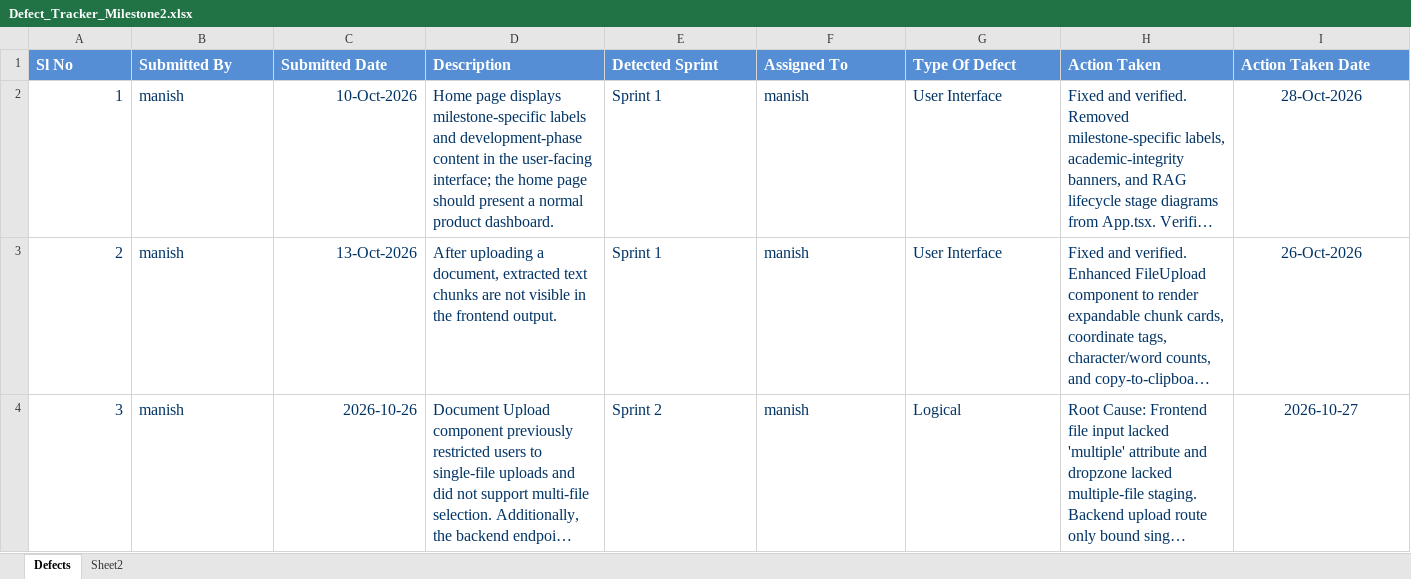
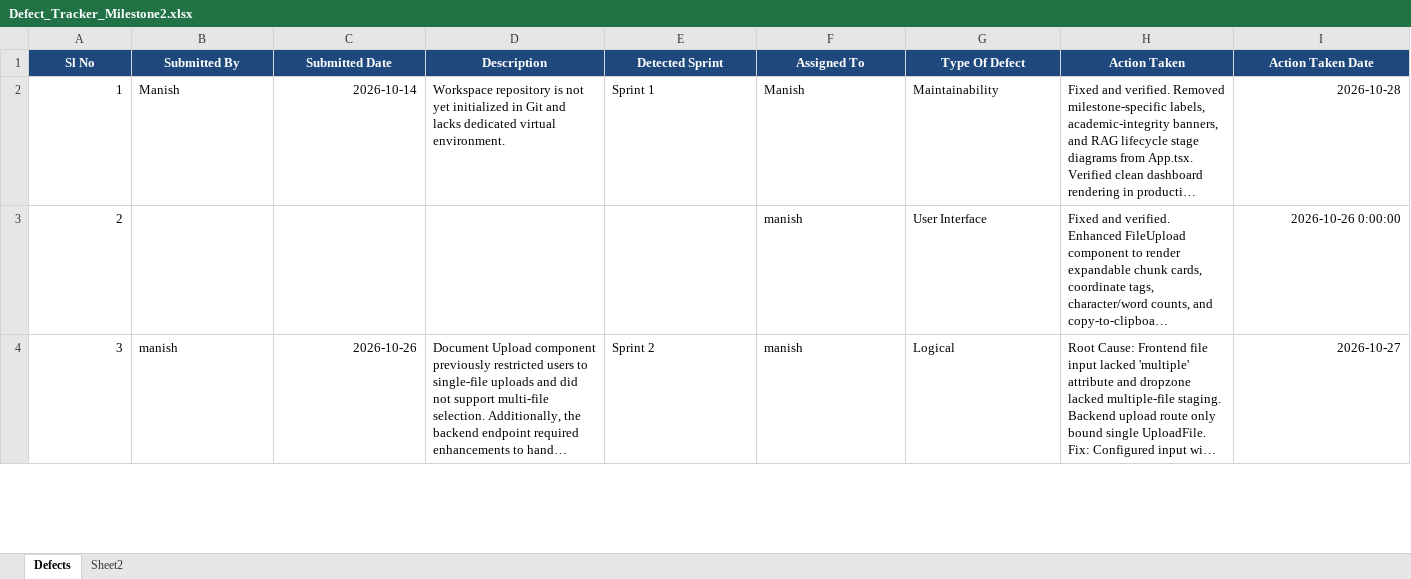
Before and after one commit to Manish-281104/AI-Project-Intelligence-Risk-Advisor, an Excel workbook: Milestone2_Updated_Documents/Defect_Tracker_Milestone2.xlsx, sheet Defects, drawn as a sheet; only a part is shown; long unchanged cells end in …; values as stored, in another font and other column widths than the file's, no borders; the diff covers the shown part only; the diff names each change by its address in the sheet, - before the commit and + after, or states it on an @@ line.

```diff
--- a/Milestone2_Updated_Documents/Defect_Tracker_Milestone2.xlsx (sheet Defects)
+++ b/Milestone2_Updated_Documents/Defect_Tracker_Milestone2.xlsx (sheet Defects)
@@ A1:I2 text size: smaller @@
@@ A1:I1 fill: #558ED5 → #1F497D, alignment: left → center @@
-A2:I2 text colour: #003366
+A2:I2 text colour: black
-B2 (Submitted By): manish
+B2 (Submitted By): Manish
-C2 (Submitted Date): 10-Oct-2026
+C2 (Submitted Date): 2026-10-14
-D2 (Description): Home page displays milestone-specific labels and development-phase content in the user-facing interface; the home page should present a normal product dashboard.
+D2 (Description): Workspace repository is not yet initialized in Git and lacks dedicated virtual environment.
-F2 (Assigned To): manish
+F2 (Assigned To): Manish
-G2 (Type Of Defect): User Interface
+G2 (Type Of Defect): Maintainability
-I2 (Action Taken Date): 28-Oct-2026
+I2 (Action Taken Date): 2026-10-28
-I2:I4 alignment: center
+I2:I4 alignment: right
-A3 text colour: #003366
+A3 text colour: black, text size: smaller
-B3 (Submitted By): manish
+B3 (Submitted By): (empty)
-C3 (Submitted Date): 13-Oct-2026
+C3 (Submitted Date): (empty)
-D3 (Description): After uploading a document, extracted text chunks are not visible in the frontend output.
+D3 (Description): (empty)
-E3 (Detected Sprint): Sprint 1
+E3 (Detected Sprint): (empty)
-F3:I3 text colour: #003366
+F3:I3 text colour: black, text size: smaller
-I3 (Action Taken Date): 26-Oct-2026
+I3 (Action Taken Date): 2026-10-26 0:00:00
-A4:I4 text colour: #003366
+A4:I4 text colour: black, text size: smaller
```
Also changed, not shown: 6 added rows and cell formats elsewhere in this sheet, sheet Sheet2, Milestone2_Updated_Documents/Agile_Template_Milestone2.xlsx, Milestone2_Updated_Documents/Unit_Test_Plan_Milestone2.xlsx, 19 other files.
